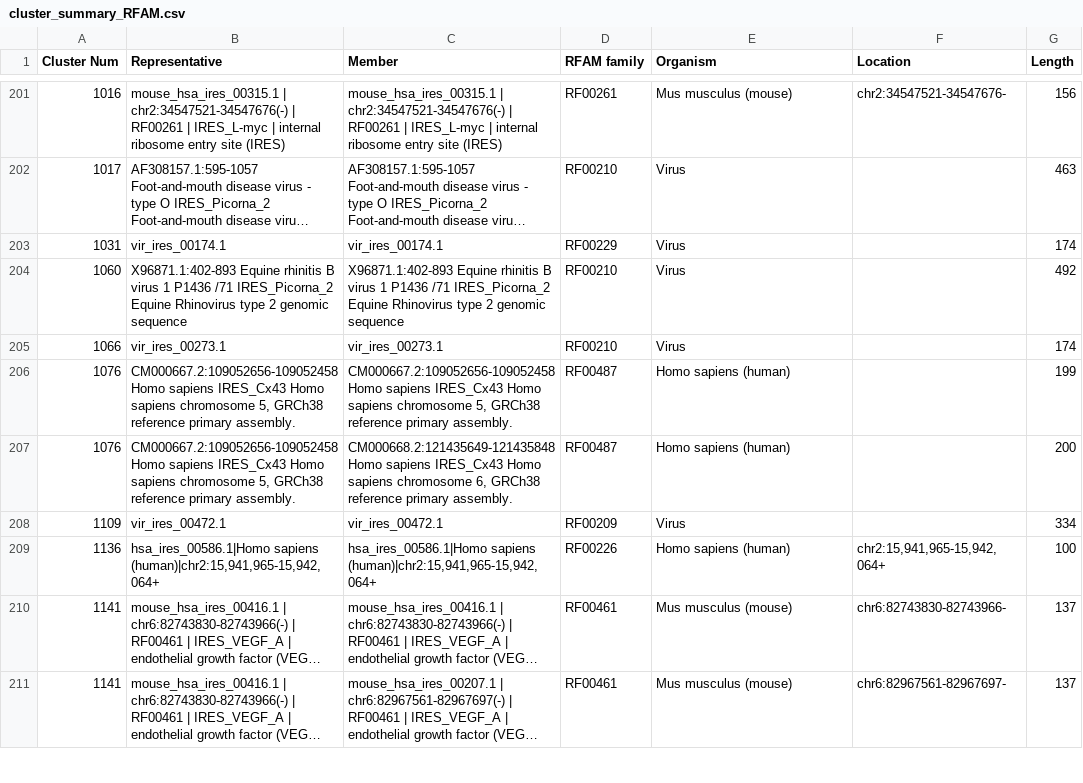
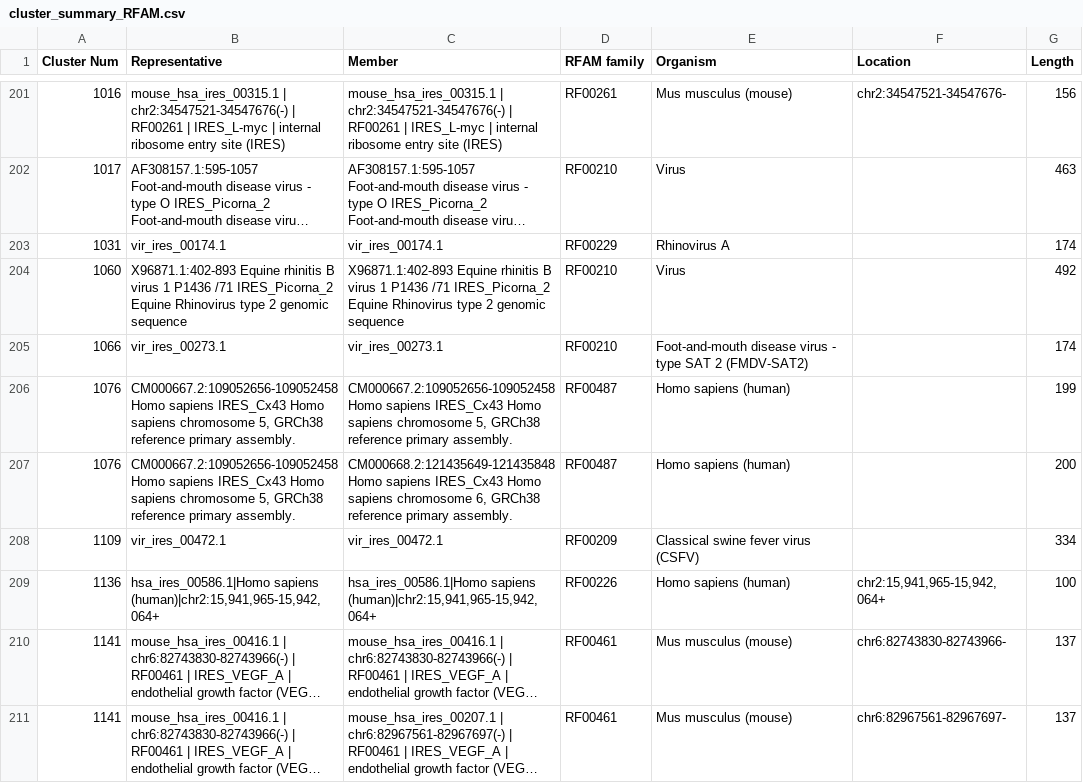
Before and after one commit to NadiaPrasetyo/IRES_scan, a CSV file: data/cluster_summary_RFAM.csv, drawn as a sheet; only a part is shown, gaps mark what is left out; long unchanged cells end in …; the diff covers the shown part only; the diff names each change by its address in the sheet, - before the commit and + after, or states it on an @@ line.

```diff
--- a/data/cluster_summary_RFAM.csv
+++ b/data/cluster_summary_RFAM.csv
-E203 (Organism): Virus
+E203 (Organism): Rhinovirus A
-E205 (Organism): Virus
+E205 (Organism): Foot-and-mouth disease virus - type SAT 2 (FMDV-SAT2)
-E208 (Organism): Virus
+E208 (Organism): Classical swine fever virus (CSFV)
```
Also changed, not shown: 32 edited cells elsewhere in this file, 10 other files.
